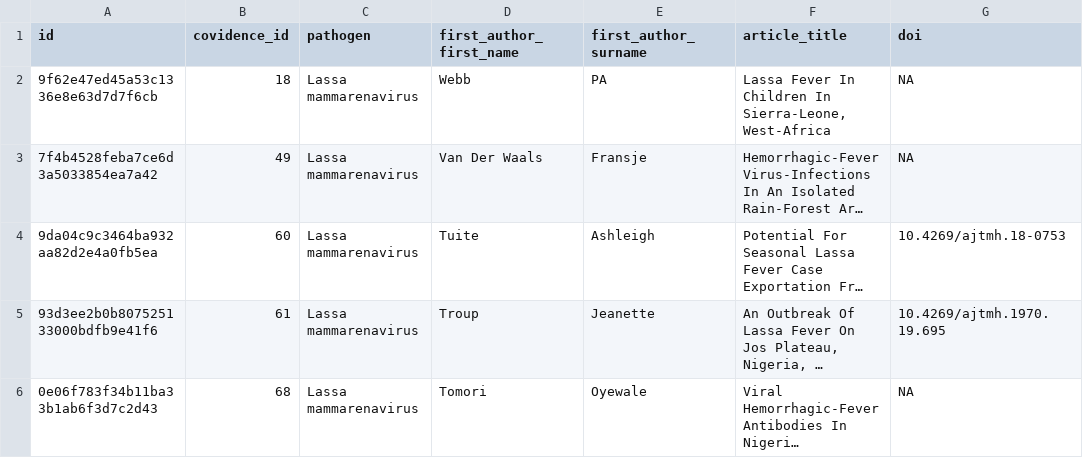
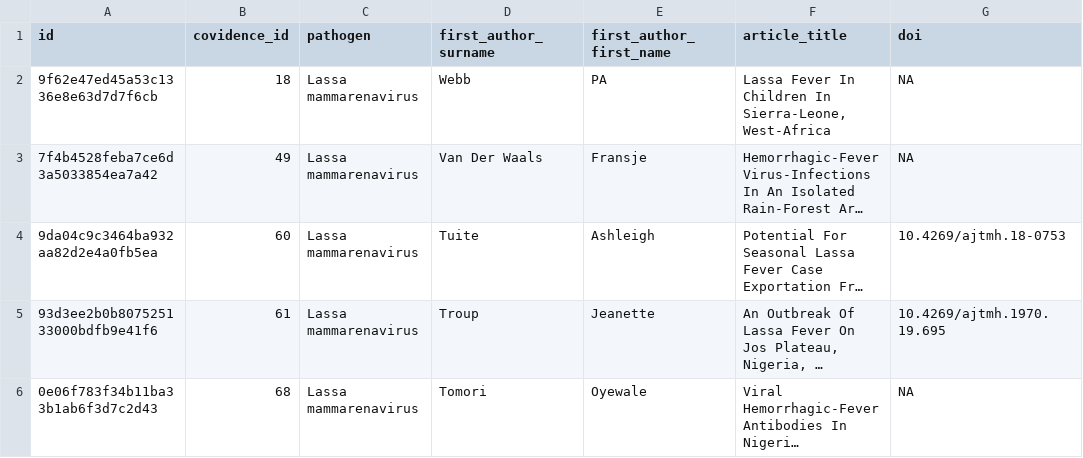
Before and after one commit to mrc-ide/epireview, a CSV file: inst/extdata/lassa_articles.csv, drawn as a sheet; only a part is shown; long unchanged cells end in …; the diff names each change by its address in the sheet, - before the commit and + after, or states it on an @@ line.

Commit message:
switch first and surname columns to work with other pathogens

```diff
--- a/inst/extdata/lassa_articles.csv
+++ b/inst/extdata/lassa_articles.csv
-D1: first_author_first_name
+D1: first_author_surname
-E1: first_author_surname
+E1: first_author_first_name
```
